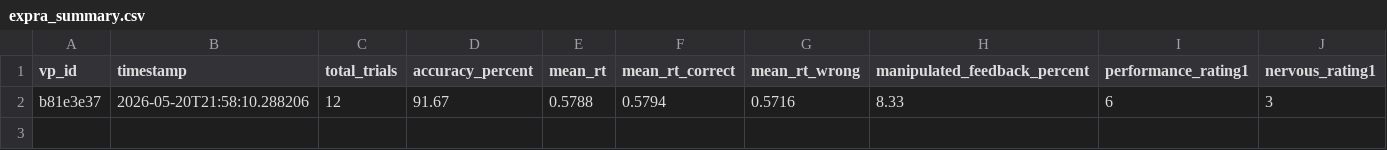
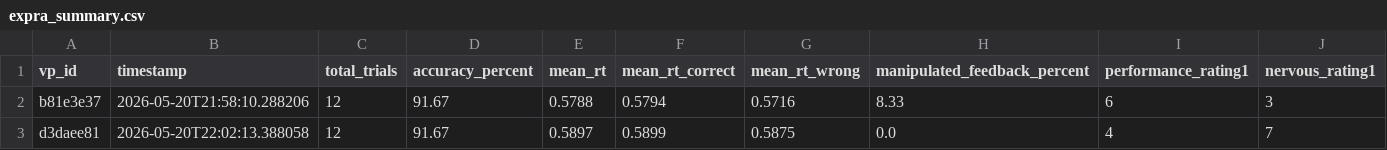
Before and after one commit to Layla-e/Expra, a CSV file: expra_summary.csv, drawn as a sheet; only a part is shown; rows hold the shown columns only; the diff names each change by its address in the sheet, - before the commit and + after, or states it on an @@ line.

```diff
--- a/expra_summary.csv
+++ b/expra_summary.csv
+row 3: d3daee81 | 2026-05-20T22:02:13.388058 | 12 | 91.67 | 0.5897 | 0.5899 | 0.5875 | 0.0 | 4 | 7
```
Also changed, not shown: expra_df.csv.
